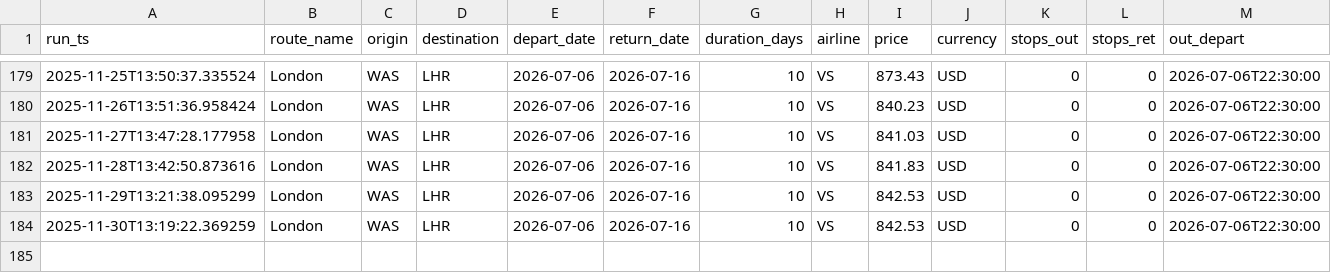
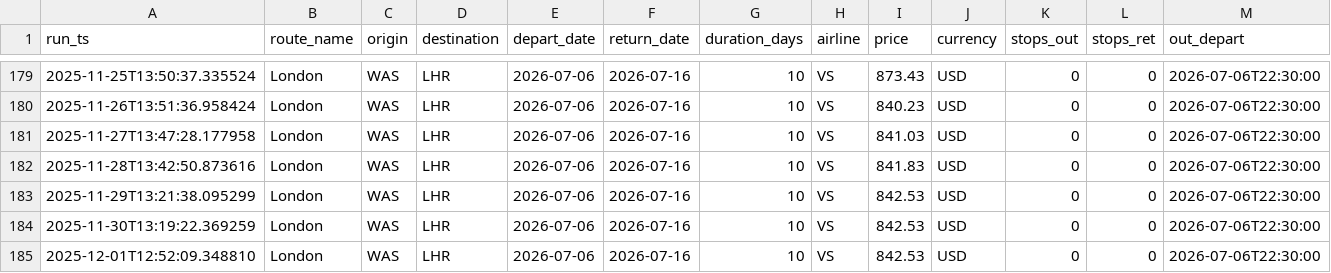
Before and after one commit to sgrinkrugdev/cheep_flight, a CSV file: cheapest_log.csv, drawn as a sheet; only a part is shown, gaps mark what is left out; rows hold the shown columns only; the diff names each change by its address in the sheet, - before the commit and + after, or states it on an @@ line.

```diff
--- a/cheapest_log.csv
+++ b/cheapest_log.csv
+row 185: 2025-12-01T12:52:09.348810 | London | WAS | LHR | 2026-07-06 | 2026-07-16 | 10 | VS | 842.53 | USD | 0 | 0 | 2026-07-06T22:30:00
```
